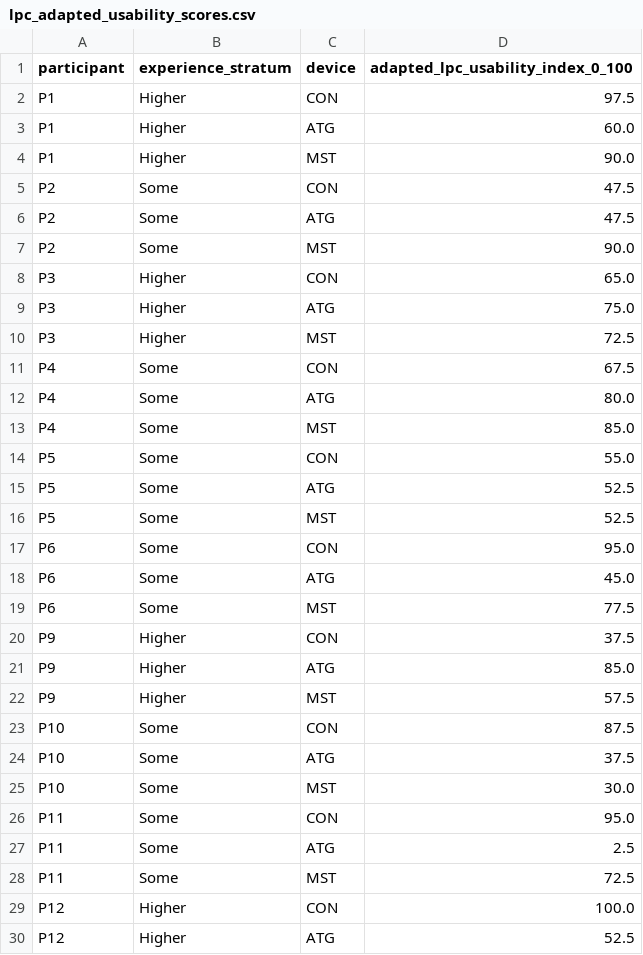
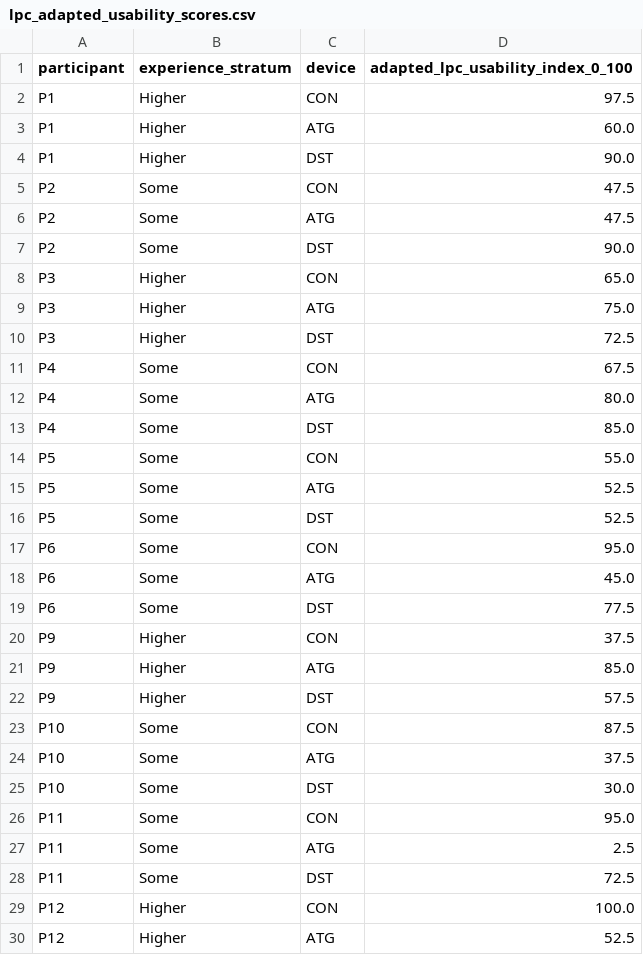
Before and after one commit to JW-999-IE/SIMETRIC-Surveys-Pre-and-Post-task, a CSV file: results/lpc_adapted_usability_scores.csv, drawn as a sheet; only a part is shown; the diff covers the shown part only.

Commit message:
Align repository with Scientific Reports manuscript (terminology, methods, results, data)

```diff
--- a/results/lpc_adapted_usability_scores.csv
+++ b/results/lpc_adapted_usability_scores.csv
@@ -3,27 +3,27 @@ P1,Higher,CON,97.5
 P1,Higher,ATG,60.0
-P1,Higher,MST,90.0
+P1,Higher,DST,90.0
 P2,Some,CON,47.5
 P2,Some,ATG,47.5
-P2,Some,MST,90.0
+P2,Some,DST,90.0
 P3,Higher,CON,65.0
 P3,Higher,ATG,75.0
-P3,Higher,MST,72.5
+P3,Higher,DST,72.5
 P4,Some,CON,67.5
 P4,Some,ATG,80.0
-P4,Some,MST,85.0
+P4,Some,DST,85.0
 P5,Some,CON,55.0
 P5,Some,ATG,52.5
-P5,Some,MST,52.5
+P5,Some,DST,52.5
 P6,Some,CON,95.0
 P6,Some,ATG,45.0
-P6,Some,MST,77.5
+P6,Some,DST,77.5
 P9,Higher,CON,37.5
 P9,Higher,ATG,85.0
-P9,Higher,MST,57.5
+P9,Higher,DST,57.5
 P10,Some,CON,87.5
 P10,Some,ATG,37.5
-P10,Some,MST,30.0
+P10,Some,DST,30.0
 P11,Some,CON,95.0
 P11,Some,ATG,2.5
-P11,Some,MST,72.5
+P11,Some,DST,72.5
 P12,Higher,CON,100.0
```
Also changed, not shown: 57 edited cells elsewhere in this file, results/lpc_adapted_usability_items.csv, results/lpc_device_stress_scores.csv, 8 other files.
